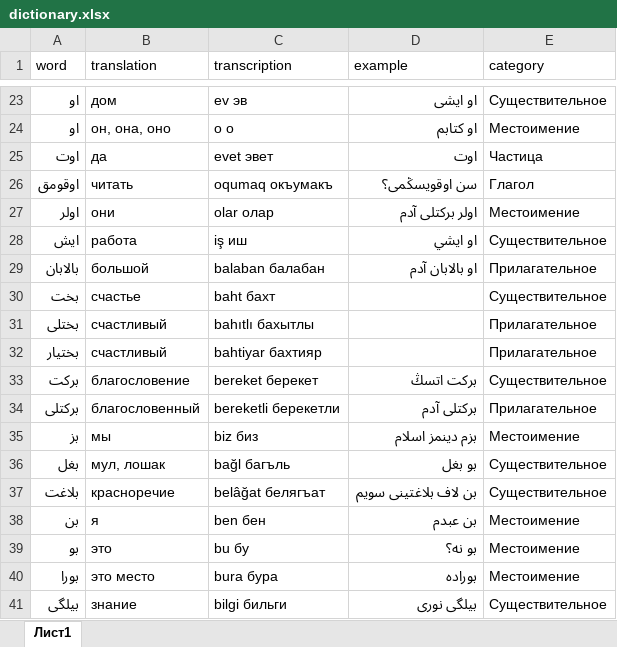
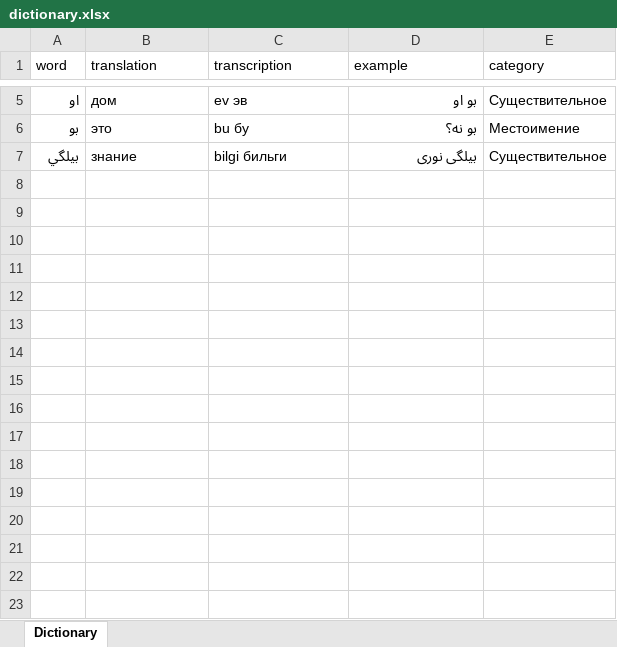
Before and after one commit to haiser748/qirimtatar, an Excel workbook: dictionary.xlsx, sheet Dictionary, drawn as a sheet; only a part is shown, gaps mark what is left out; values as stored, in another font and other column widths than the file's, no borders; charts and pictures not drawn; removed rows and columns are numbered as before the commit, all else as after; the diff covers the shown part only; the diff names each change by its address in the sheet, - before the commit and + after, or states it on an @@ line.

Commit message:
Add files via upload

```diff
--- a/dictionary.xlsx (sheet Dictionary)
+++ b/dictionary.xlsx (sheet Dictionary)
-sheet tab: Лист1
+sheet tab: Dictionary
-D5 (example): او ایشی
+D5 (example): بو او
-row 24: او | он, она, оно | o о | او کتابم | Местоимение
-row 25: اوت | да | evet эвет | اوت | Частица
-row 26: اوقومق | читать | oqumaq окъумакъ | سن اوقویسڭمی؟ | Глагол
-row 27: اولر | они | olar олар | اولر برکتلی آدم | Местоимение
-row 28: ايش | работа | iş иш | او ايشي | Существительное
-row 29: بالابان | большой | balaban балабан | او بالابان آدم | Прилагательное
-row 30: بخت | счастье | baht бахт |  | Существительное
-row 31: بختلى | счастливый | bahıtlı бахытлы |  | Прилагательное
-row 32: بختيار | счастливый | bahtiyar бахтияр |  | Прилагательное
-row 33: برکت | благословение | bereket берекет | برکت اتسڭ | Существительное
-row 34: برکتلی | благословенный | bereketli берекетли | برکتلی آدم | Прилагательное
-row 35: بز | мы | biz биз | بزم دینمز اسلام | Местоимение
-row 36: بغل | мул, лошак | bağl багъль | بو بغل | Существительное
-row 37: بلاغت | красноречие | belâğat белягъат | بن لاف بلاغتینی سویم | Существительное
-row 38: بن | я | ben бен | بن عبدم | Местоимение
-row 40: بورا | это место | bura бура | بوراده | Местоимение
-A7 (word): بیلگی
+A7 (word): بيلگي
-D7 (example): بیلگی نوری
+D7 (example): بيلگى نورى
```
Also changed, not shown: 1 added row, 49 removed rows and 2 moved rows elsewhere in this sheet, charts or pictures.
